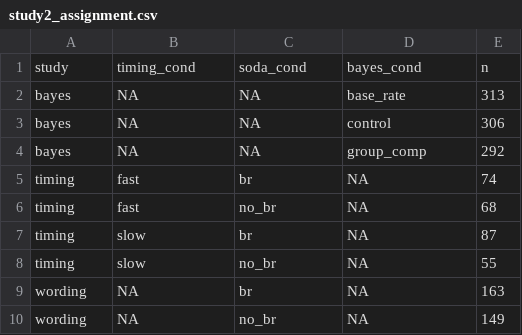
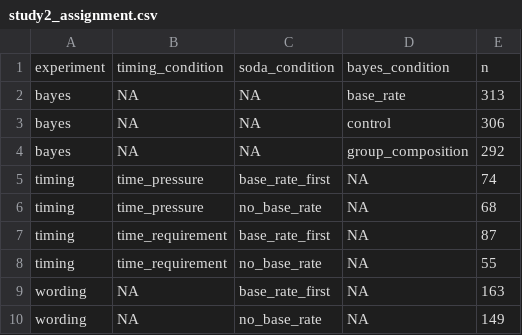
Before and after one commit to soodoku/partisan_shares, a CSV file: tabs/study2_assignment.csv, drawn as a sheet.

```diff
--- a/tabs/study2_assignment.csv
+++ b/tabs/study2_assignment.csv
@@ -1,10 +1,10 @@
-study,timing_cond,soda_cond,bayes_cond,n
+experiment,timing_condition,soda_condition,bayes_condition,n
 bayes,NA,NA,base_rate,313
 bayes,NA,NA,control,306
-bayes,NA,NA,group_comp,292
-timing,fast,br,NA,74
-timing,fast,no_br,NA,68
-timing,slow,br,NA,87
-timing,slow,no_br,NA,55
-wording,NA,br,NA,163
-wording,NA,no_br,NA,149
+bayes,NA,NA,group_composition,292
+timing,time_pressure,base_rate_first,NA,74
+timing,time_pressure,no_base_rate,NA,68
+timing,time_requirement,base_rate_first,NA,87
+timing,time_requirement,no_base_rate,NA,55
+wording,NA,base_rate_first,NA,163
+wording,NA,no_base_rate,NA,149
```
Also changed, not shown: data/affect_2014.csv, data/benchmarks.csv, 29 other files.
